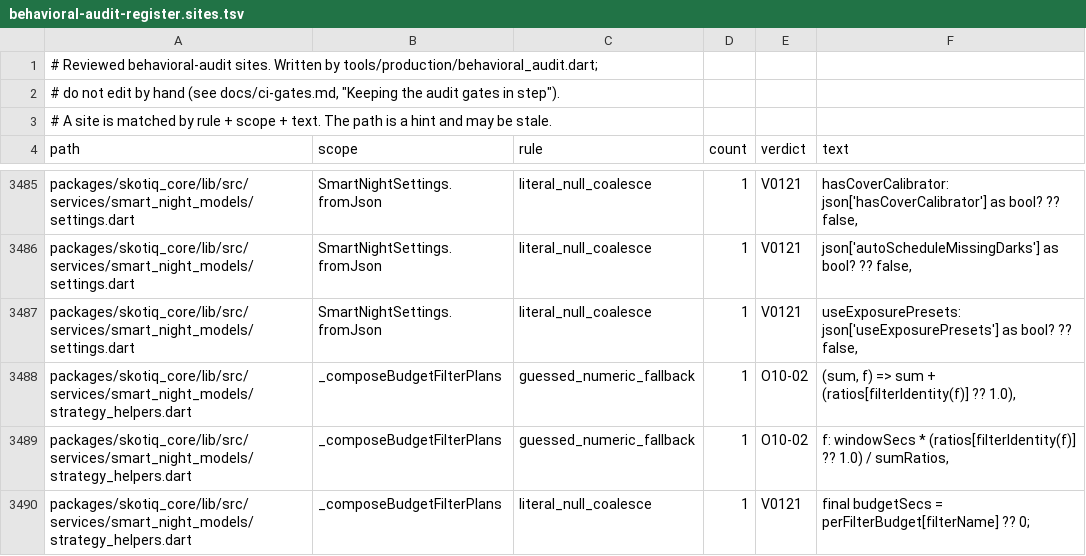
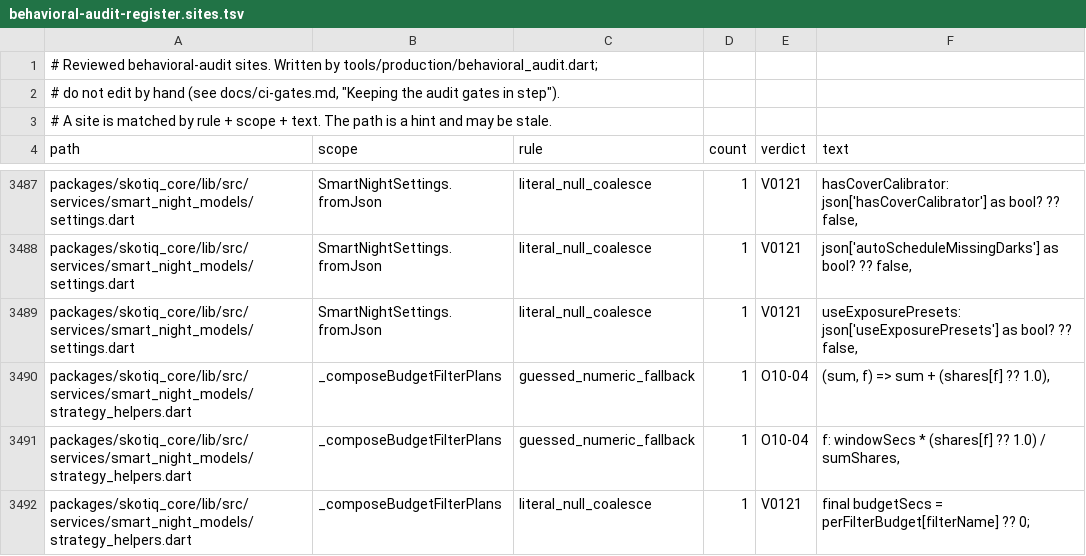
Before and after one commit to Scdouglas1999/Skotiq, a TSV file: docs/production-readiness/behavioral-audit-register.sites.tsv, drawn as a sheet; only a part is shown, gaps mark what is left out; the diff covers the shown part only.

Commit message:
Register today's new audit sites: absent values read as none or off, settings and shares falling back to their stated defaults

```diff
--- a/docs/production-readiness/behavioral-audit-register.sites.tsv
+++ b/docs/production-readiness/behavioral-audit-register.sites.tsv
@@ -3487,4 +3489,4 @@ packages/skotiq_core/lib/src/services/smart_night_models/settings.dart	SmartNigh
 packages/skotiq_core/lib/src/services/smart_night_models/settings.dart	SmartNightSettings.fromJson	literal_null_coalesce	1	V0121	useExposurePresets: json['useExposurePresets'] as bool? ?? false,
-packages/skotiq_core/lib/src/services/smart_night_models/strategy_helpers.dart	_composeBudgetFilterPlans	guessed_numeric_fallback	1	O10-02	(sum, f) => sum + (ratios[filterIdentity(f)] ?? 1.0),
-packages/skotiq_core/lib/src/services/smart_night_models/strategy_helpers.dart	_composeBudgetFilterPlans	guessed_numeric_fallback	1	O10-02	f: windowSecs * (ratios[filterIdentity(f)] ?? 1.0) / sumRatios,
+packages/skotiq_core/lib/src/services/smart_night_models/strategy_helpers.dart	_composeBudgetFilterPlans	guessed_numeric_fallback	1	O10-04	(sum, f) => sum + (shares[f] ?? 1.0),
+packages/skotiq_core/lib/src/services/smart_night_models/strategy_helpers.dart	_composeBudgetFilterPlans	guessed_numeric_fallback	1	O10-04	f: windowSecs * (shares[f] ?? 1.0) / sumShares,
 packages/skotiq_core/lib/src/services/smart_night_models/strategy_helpers.dart	_composeBudgetFilterPlans	literal_null_coalesce	1	V0121	final budgetSecs = perFilterBudget[filterName] ?? 0;
```
Also changed, not shown: 13 added rows, 9 removed rows and 8 edited cells elsewhere in this file, 2 other files.
